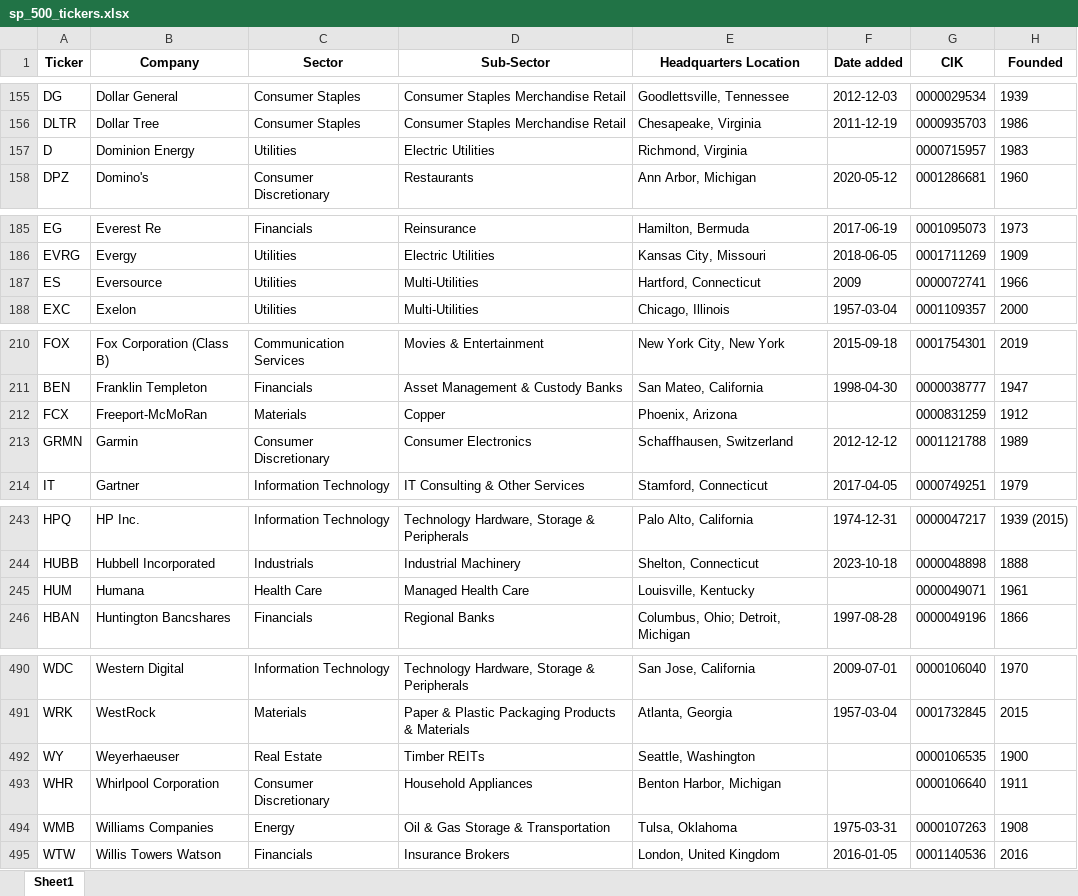
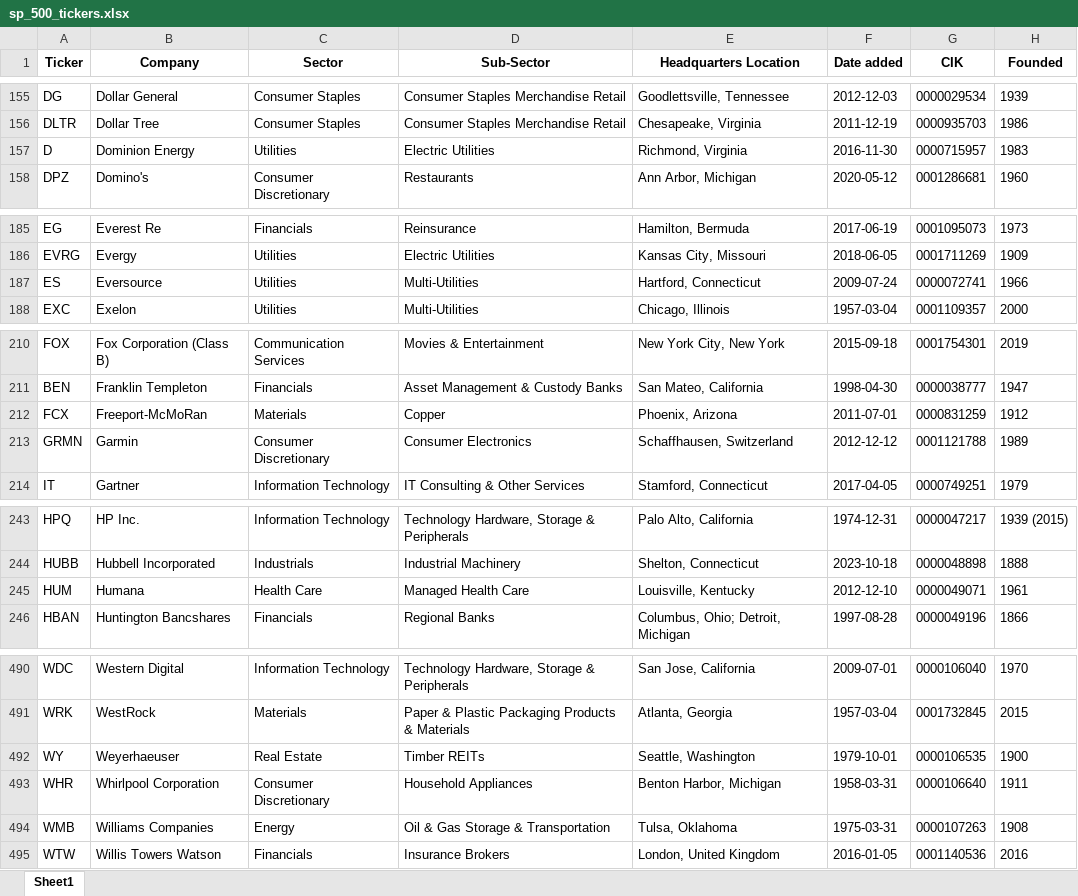
Before and after one commit to maxruffo/XLSX_Data_Stock_Crypto_Data, an Excel workbook: data/stocks/~index_ticker_list/usa/sp_500_tickers.xlsx, sheet Sheet1, drawn as a sheet; only a part is shown, gaps mark what is left out; values as stored, in another font and other column widths than the file's, no borders; the diff covers the shown part only; the diff names each change by its address in the sheet, - before the commit and + after, or states it on an @@ line.

```diff
--- a/data/stocks/~index_ticker_list/usa/sp_500_tickers.xlsx (sheet Sheet1)
+++ b/data/stocks/~index_ticker_list/usa/sp_500_tickers.xlsx (sheet Sheet1)
-F157 (Date added): (empty)
+F157 (Date added): 2016-11-30
-F187 (Date added): 2009
+F187 (Date added): 2009-07-24
-F212 (Date added): (empty)
+F212 (Date added): 2011-07-01
-F245 (Date added): (empty)
+F245 (Date added): 2012-12-10
-F492 (Date added): (empty)
+F492 (Date added): 1979-10-01
-F493 (Date added): (empty)
+F493 (Date added): 1958-03-31
```
Also changed, not shown: 6 edited cells elsewhere in this sheet, data/stocks/~index_ticker_list/europe/cac_40_tickers.xlsx, data/stocks/~index_ticker_list/europe/dax_tickers.xlsx, 4 other files.
